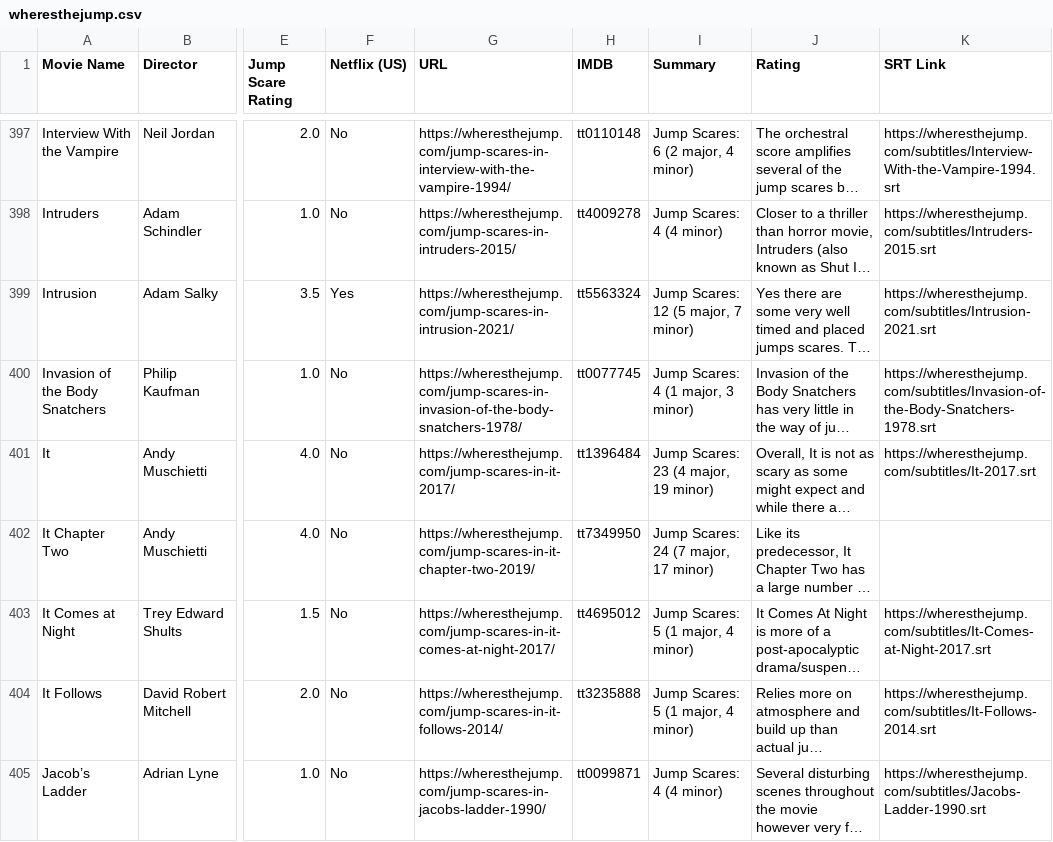
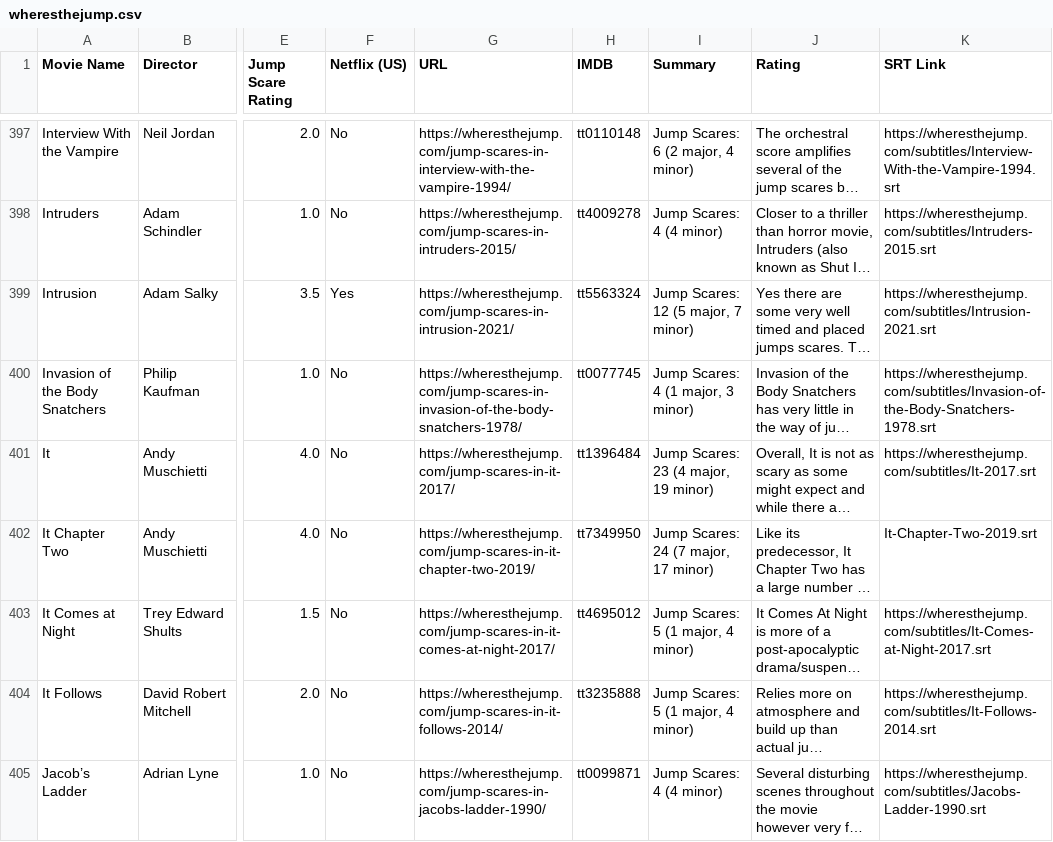
Before and after one commit to neon-ninja/wheresthejump, a CSV file: wheresthejump.csv, drawn as a sheet; only a part is shown, gaps mark what is left out; long unchanged cells end in …; the diff names each change by its address in the sheet, - before the commit and + after, or states it on an @@ line.

```diff
--- a/wheresthejump.csv
+++ b/wheresthejump.csv
-K402 (SRT Link): (empty)
+K402 (SRT Link): It-Chapter-Two-2019.srt
```
Also changed, not shown: 3 other files.
